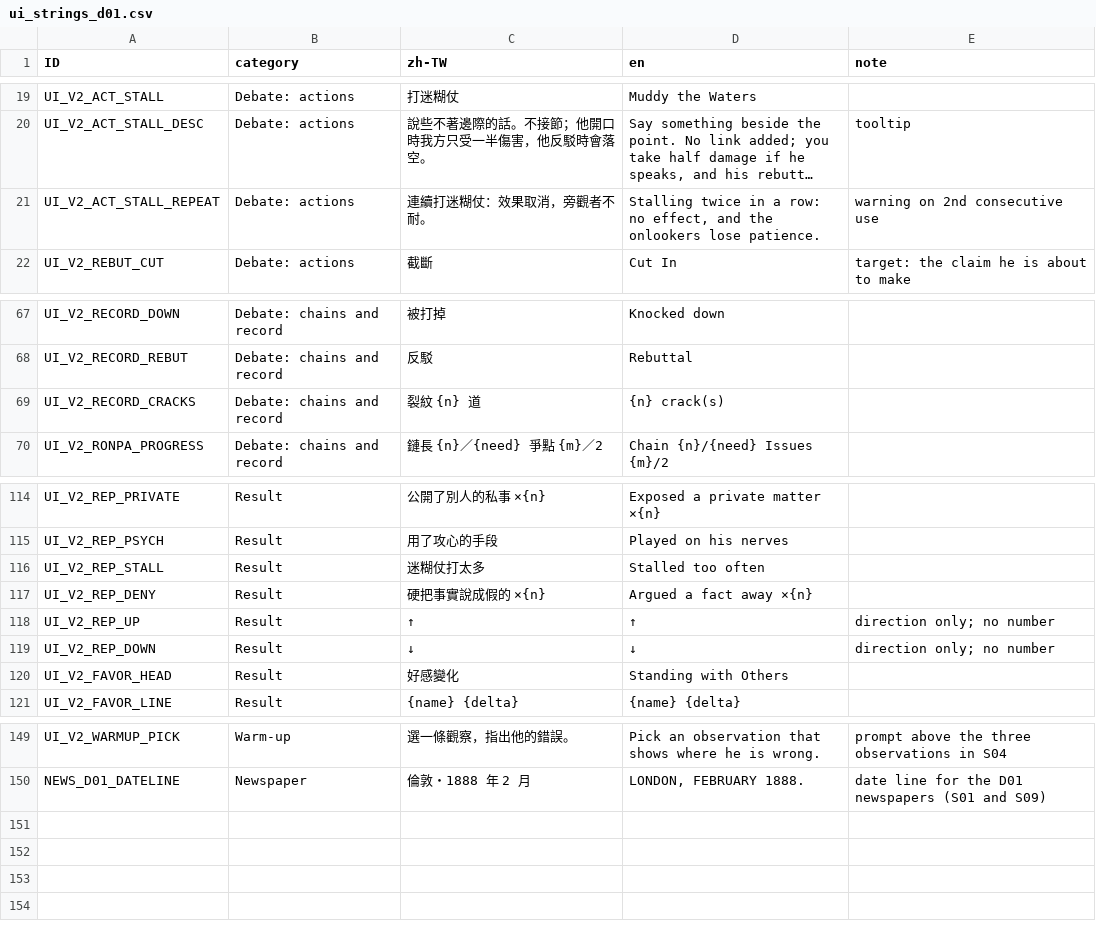
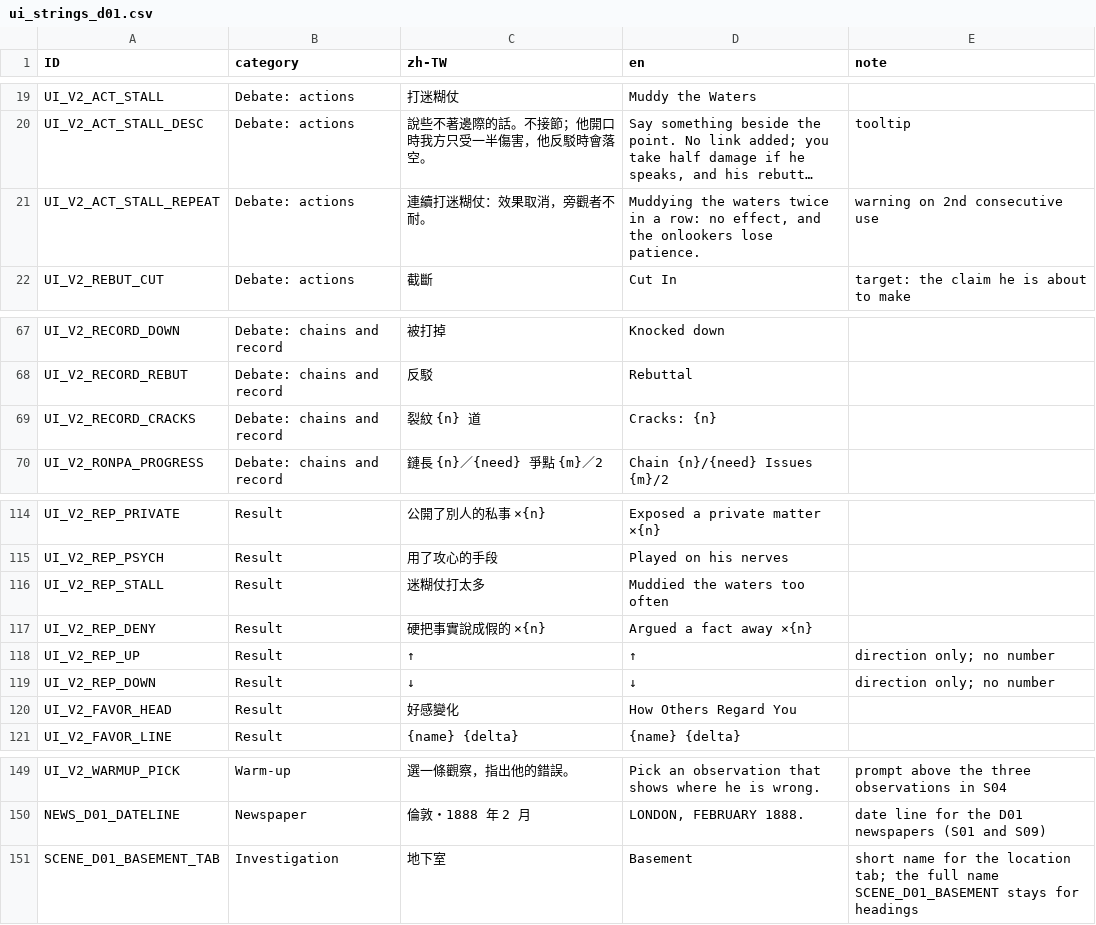
Before and after one commit to z060142/Sherefox-game-project, a CSV file: source/localization/d01/ui_strings_d01.csv, drawn as a sheet; only a part is shown, gaps mark what is left out; long unchanged cells end in …; the diff names each change by its address in the sheet, - before the commit and + after, or states it on an @@ line.

```diff
--- a/source/localization/d01/ui_strings_d01.csv
+++ b/source/localization/d01/ui_strings_d01.csv
-D21 (en): Stalling twice in…
+D21 (en): Muddying the waters twice in…
-D69 (en): {n} crack(s)
+D69 (en): Cracks: {n}
-D116 (en): Stalled too often
+D116 (en): Muddied the waters too often
-D120 (en): Standing with Others
+D120 (en): How Others Regard You
+row 151: SCENE_D01_BASEMENT_TAB | Investigation | 地下室 | Basement | short name for the location tab; the full name SCENE_D01_BASEMENT stays for headings
```
Also changed, not shown: source/localization/d01/evidence_d01.csv, strings/en.csv, 16 other files.
